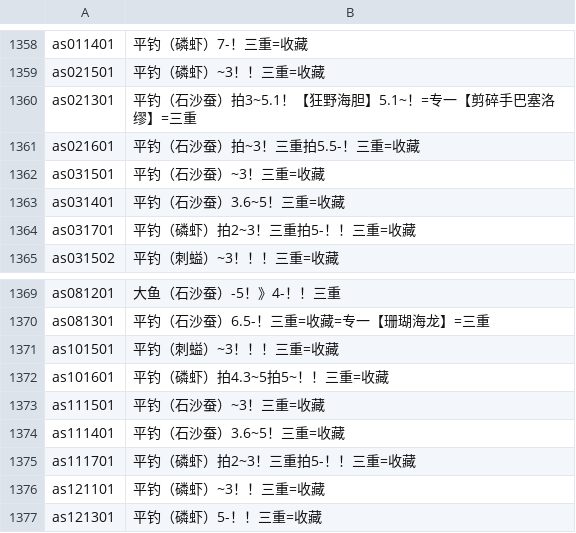
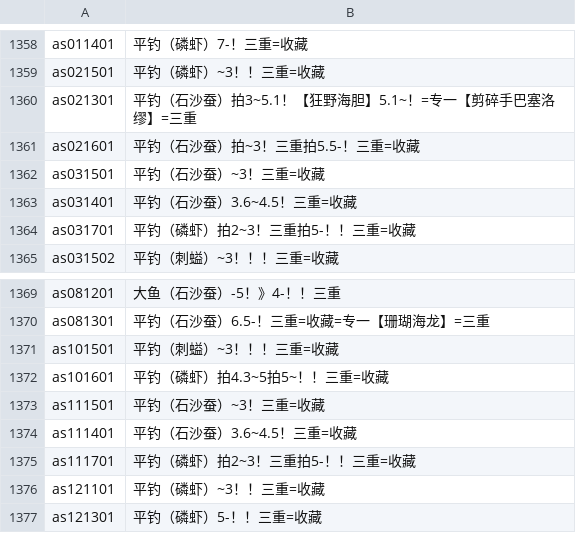
Before and after one commit to BlackCleaverLoli/MissFisher, a CSV file: Preset.csv, drawn as a sheet; only a part is shown, gaps mark what is left out; the diff covers the shown part only.

```diff
--- a/Preset.csv
+++ b/Preset.csv
@@ -1362,3 +1362,3 @@ as021601,平钓（石沙蚕）拍~3！三重拍5.5-！三重=收藏
 as031501,平钓（石沙蚕）~3！三重=收藏
-as031401,平钓（石沙蚕）3.6~5！三重=收藏
+as031401,平钓（石沙蚕）3.6~4.5！三重=收藏
 as031701,平钓（磷虾）拍2~3！三重拍5-！！三重=收藏
@@ -1373,3 +1373,3 @@ as101601,平钓（磷虾）拍4.3~5拍5~！！三重=收藏
 as111501,平钓（石沙蚕）~3！三重=收藏
-as111401,平钓（石沙蚕）3.6~5！三重=收藏
+as111401,平钓（石沙蚕）3.6~4.5！三重=收藏
 as111701,平钓（磷虾）拍2~3！三重拍5-！！三重=收藏
```
Also changed, not shown: 11 edited cells elsewhere in this file.
